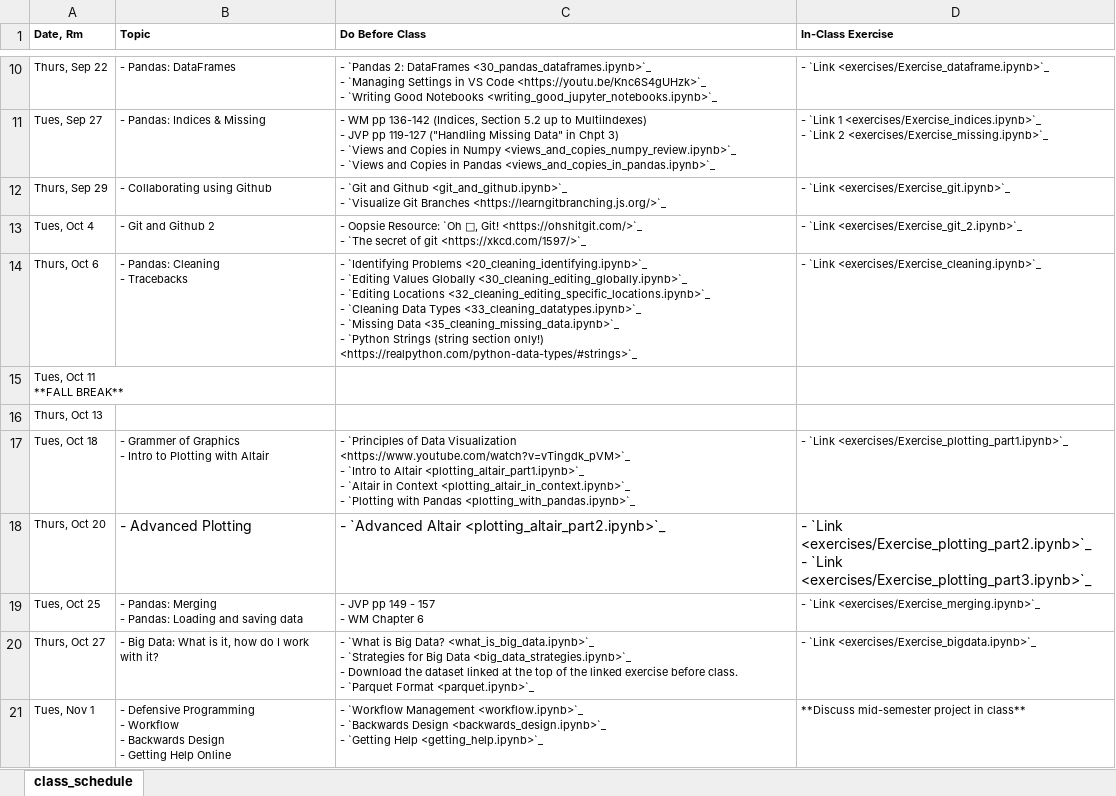
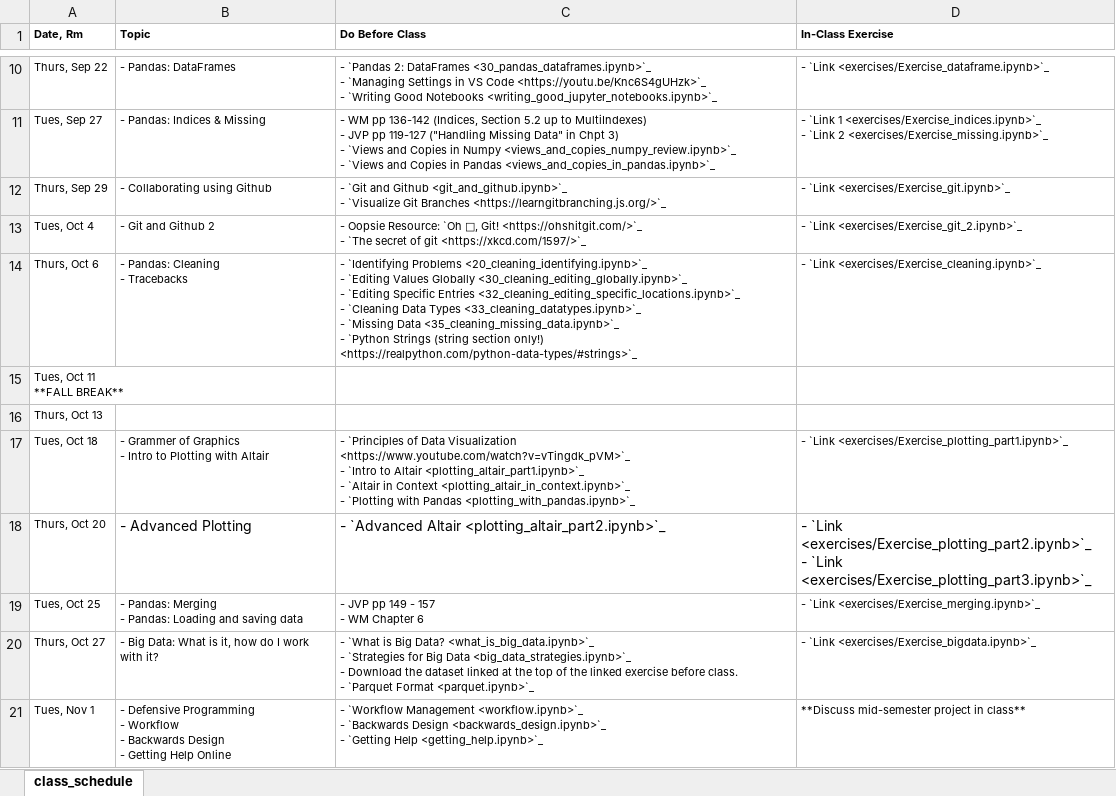
Before and after one commit to nickeubank/practicaldatascience_class, an Excel workbook: source/class_schedule_xlsx.xlsx, sheet class_schedule, drawn as a sheet; only a part is shown, gaps mark what is left out; values as stored, in another font and other column widths than the file's, no borders; ↵ is a line break in a cell; the diff names each change by its address in the sheet, - before the commit and + after, or states it on an @@ line.

```diff
--- a/source/class_schedule_xlsx.xlsx (sheet class_schedule)
+++ b/source/class_schedule_xlsx.xlsx (sheet class_schedule)
-C14 (Do Before Class): …- `Editing Locations <32_cleaning_editing_specific_locations.ipynb>`_ ↵ -…
+C14 (Do Before Class): …- `Editing Specific Entries <32_cleaning_editing_specific_locations.ipynb>`_ ↵ -…
```
Also changed, not shown: 16 other files.
